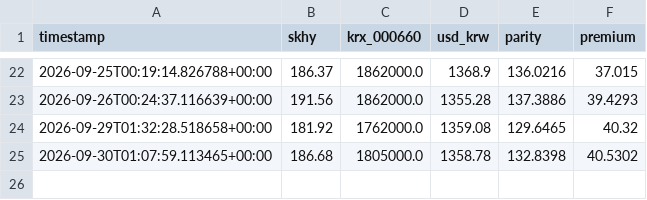
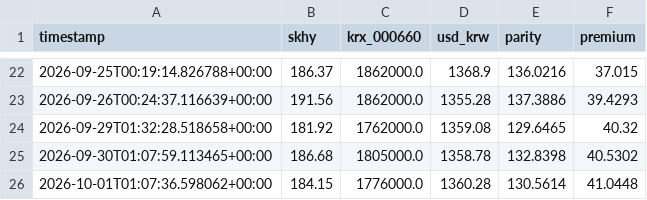
Before and after one commit to jamal23atk/adr-lens, a CSV file: premium_history.csv, drawn as a sheet; only a part is shown, gaps mark what is left out; the diff names each change by its address in the sheet, - before the commit and + after, or states it on an @@ line.

```diff
--- a/premium_history.csv
+++ b/premium_history.csv
+row 26: 2026-10-01T01:07:36.598062+00:00 | 184.15 | 1776000.0 | 1360.28 | 130.5614 | 41.0448
```
